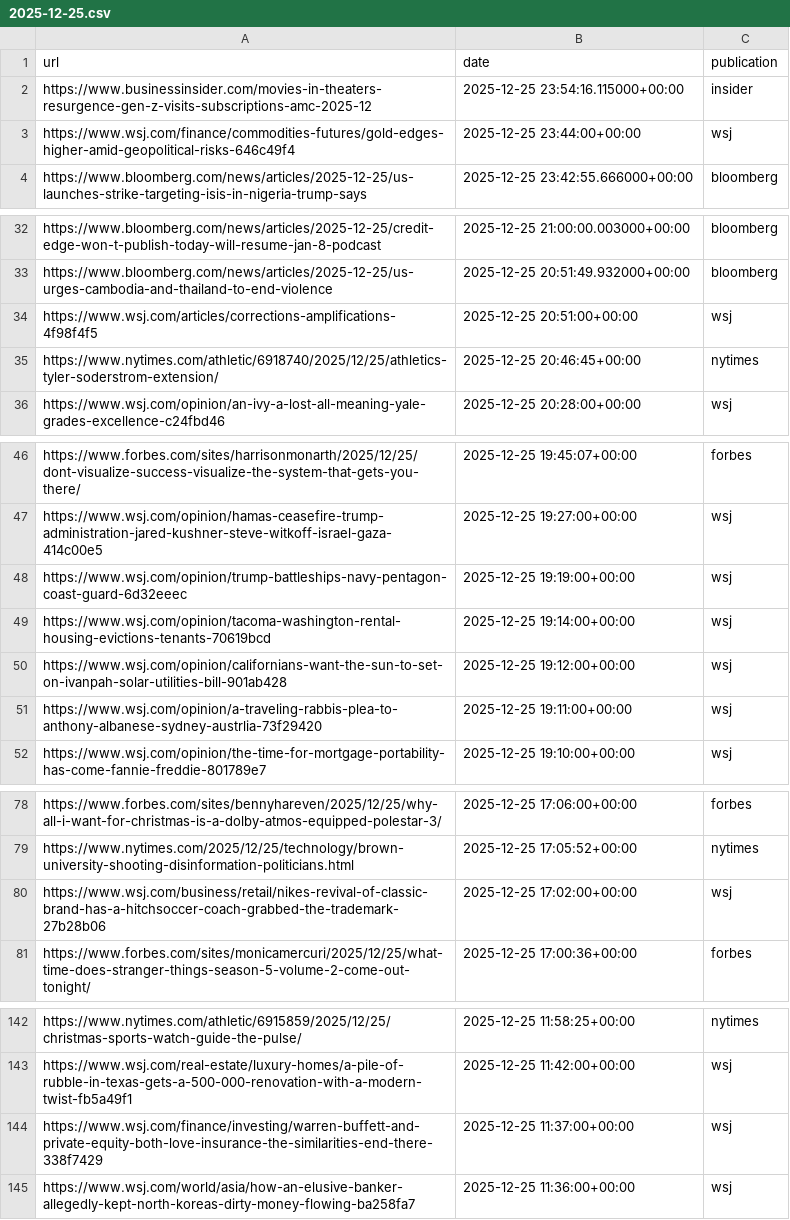
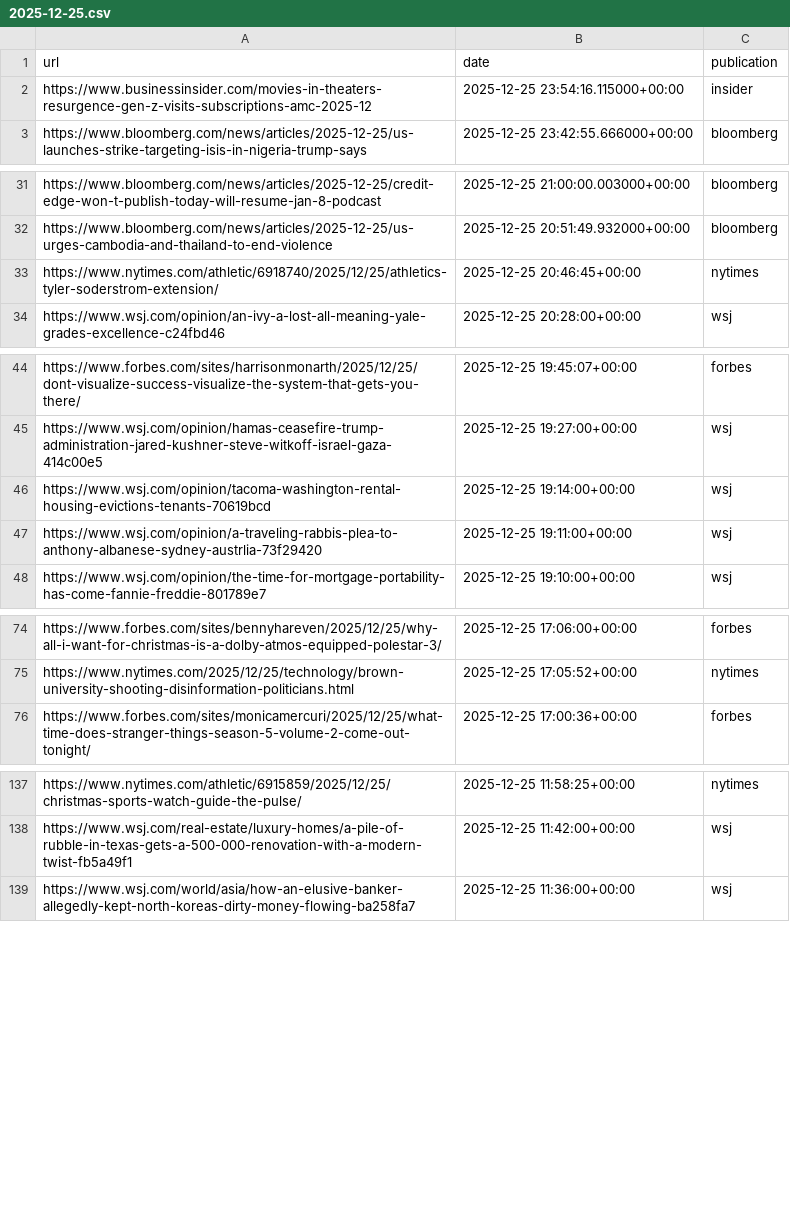
Before and after one commit to seo-detective/sitemap-tracker, a CSV file: data/daily/2025-12-25.csv, drawn as a sheet; only a part is shown, gaps mark what is left out; the diff names each change by its address in the sheet, - before the commit and + after, or states it on an @@ line.

```diff
--- a/data/daily/2025-12-25.csv
+++ b/data/daily/2025-12-25.csv
-row 3: https://www.wsj.com/finance/commodities-futures/gold-edges-higher-amid-geopolitical-risks-646c49f4 | 2025-12-25 23:44:00+00:00 | wsj
-row 34: https://www.wsj.com/articles/corrections-amplifications-4f98f4f5 | 2025-12-25 20:51:00+00:00 | wsj
-row 48: https://www.wsj.com/opinion/trump-battleships-navy-pentagon-coast-guard-6d32eeec | 2025-12-25 19:19:00+00:00 | wsj
-row 50: https://www.wsj.com/opinion/californians-want-the-sun-to-set-on-ivanpah-solar-utilities-bill-901ab428 | 2025-12-25 19:12:00+00:00 | wsj
-row 80: https://www.wsj.com/business/retail/nikes-revival-of-classic-brand-has-a-hitchsoccer-coach-grabbed-the-trademark-27b28b06 | 2025-12-25 17:02:00+00:00 | wsj
-row 144: https://www.wsj.com/finance/investing/warren-buffett-and-private-equity-both-love-insurance-the-similarities-end-there-338f7429 | 2025-12-25 11:37:00+00:00 | wsj
```
Also changed, not shown: data/daily/2025-12-19.csv, data/daily/2025-12-21.csv, 3 other files.
